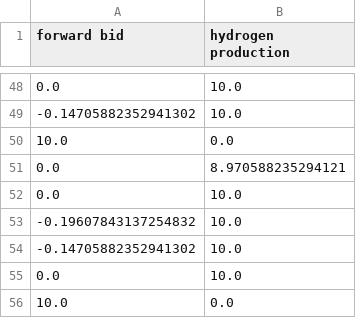
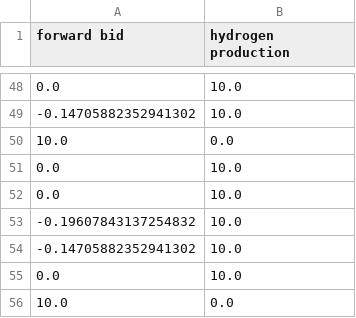
Before and after one commit to FrederikFertin/contextual_dm_in_power_sys, a CSV file: feature-driven-trading-of-wind-power-and-hydrogen-main/results/SLO/wSAA/wSAA_365_days_0_trimmed_testdays_5_sigma_100.csv, drawn as a sheet; only a part is shown, gaps mark what is left out.

```diff
--- a/feature-driven-trading-of-wind-power-and-hydrogen-main/results/SLO/wSAA/wSAA_365_days_0_trimmed_testdays_5_sigma_100.csv
+++ b/feature-driven-trading-of-wind-power-and-hydrogen-main/results/SLO/wSAA/wSAA_365_days_0_trimmed_testdays_5_sigma_100.csv
@@ -50,3 +50,3 @@ forward bid,hydrogen production
 10.0,0.0
-0.0,8.970588235294121
+0.0,10.0
 0.0,10.0
```
Also changed, not shown: 7 other files.
